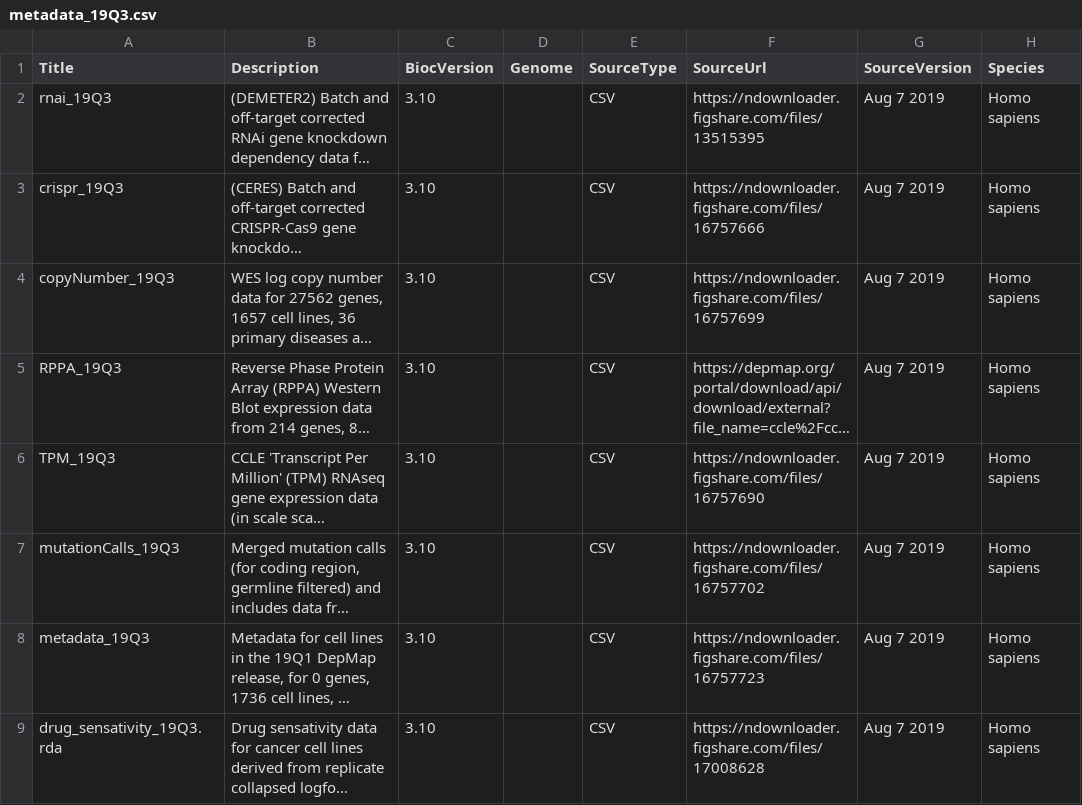
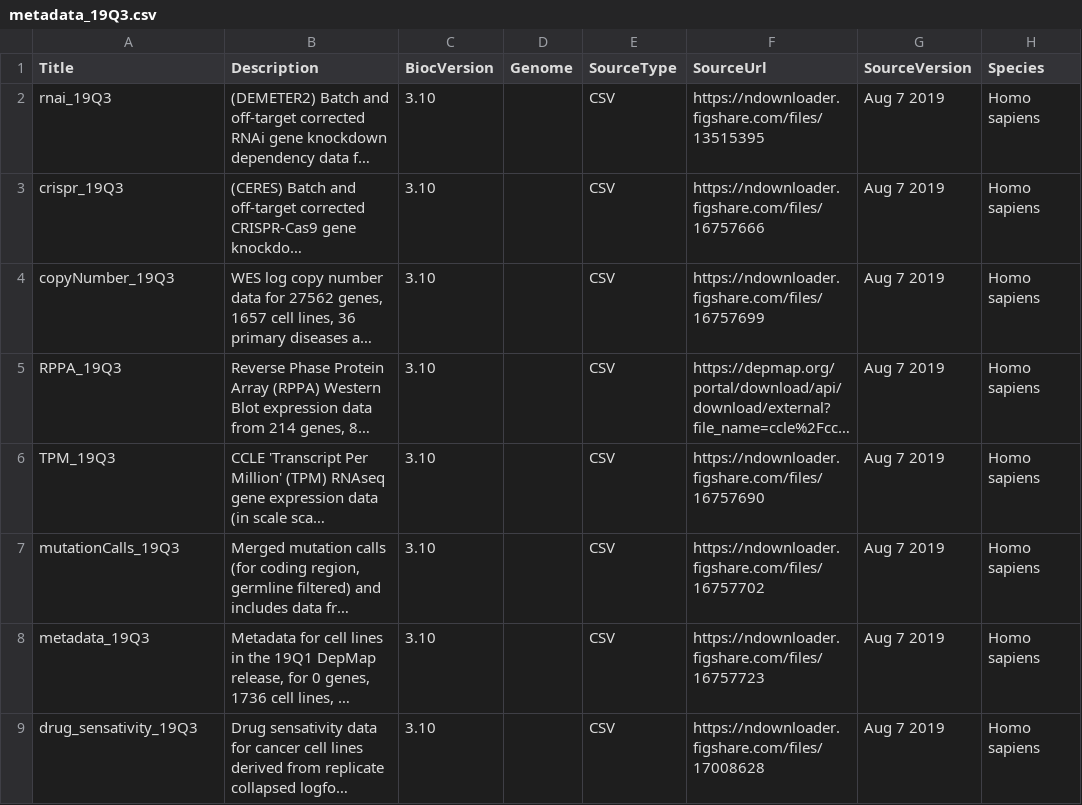
Before and after one commit to UCLouvain-CBIO/depmap, a CSV file: inst/extdata/metadata_19Q3.csv, drawn as a sheet; only a part is shown; long unchanged cells end in …; the diff names each change by its address in the sheet, - before the commit and + after, or states it on an @@ line.

Commit message:
drug_sensativity_19Q3.rda bug fix

```diff
--- a/inst/extdata/metadata_19Q3.csv
+++ b/inst/extdata/metadata_19Q3.csv
-A9 (Title): drug_sensativity_19Q3.rda
+A9 (Title): drug_sensativity_19Q3
```
Also changed, not shown: 4 other files.
